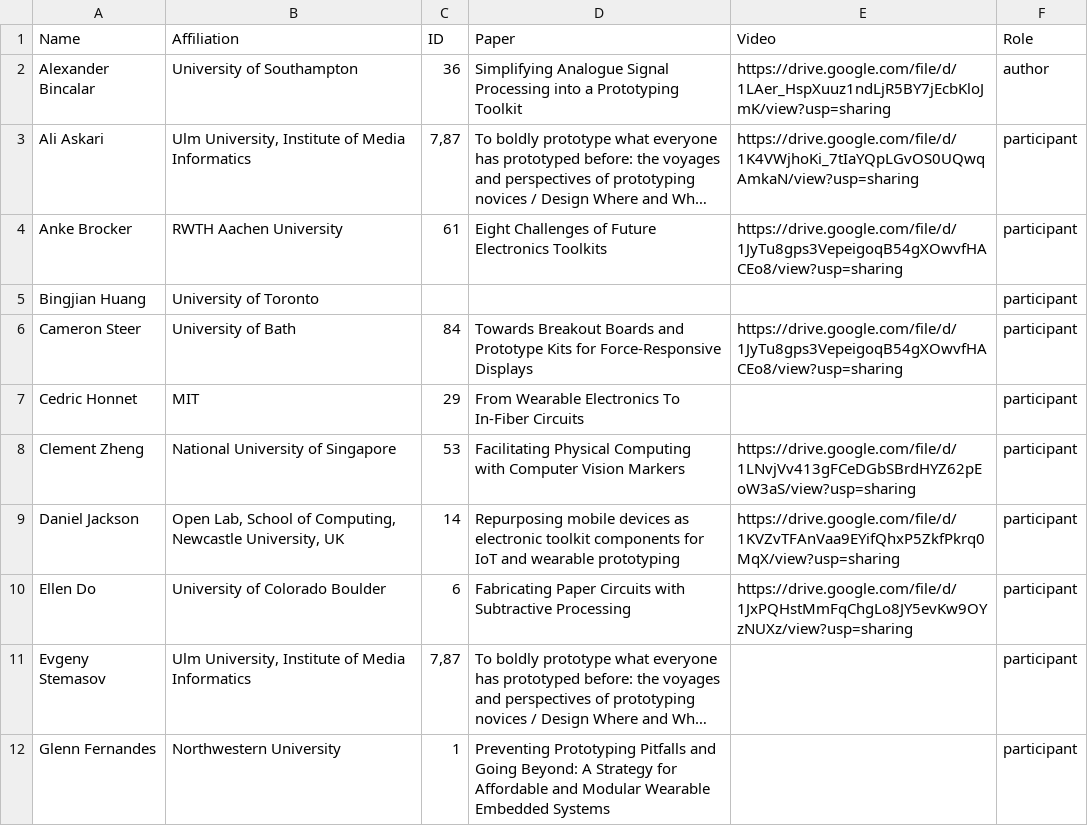
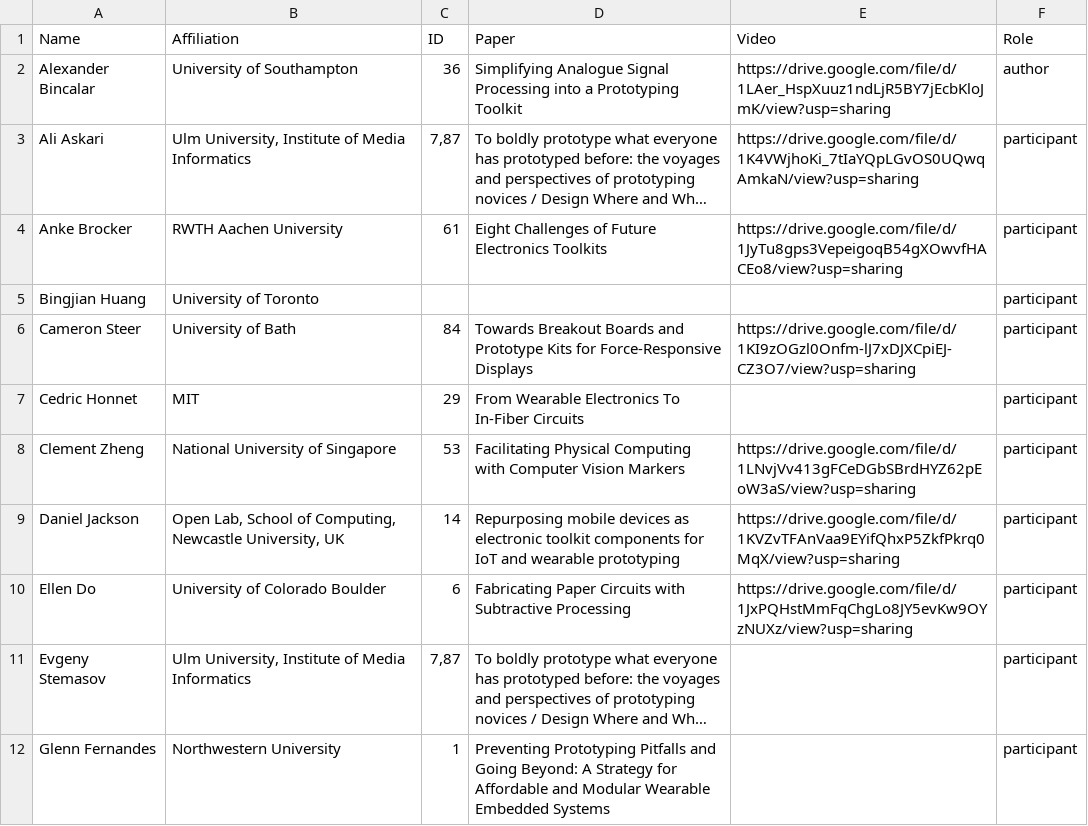
Before and after one commit to BeyondPrototyping/WorkshopWeb2023, a CSV file: _data/participants.csv, drawn as a sheet; only a part is shown; long unchanged cells end in ….

Commit message:
Update participants.csv

```diff
--- a/_data/participants.csv
+++ b/_data/participants.csv
@@ -5,3 +5,3 @@ Anke Brocker,RWTH Aachen University,61,Eight Challenges of Future Electronics To
 Bingjian Huang,University of Toronto,,,,participant
-Cameron Steer,University of Bath,84,Towards Breakout Boards and Prototype Kits for Force-Responsive Displays,https://drive.google.com/file/d/1JyTu8gps3VepeigoqB54gXOwvfHACEo8/view?usp=sharing,participant
+Cameron Steer,University of Bath,84,Towards Breakout Boards and Prototype Kits for Force-Responsive Displays,https://drive.google.com/file/d/1KI9zOGzl0Onfm-lJ7xDJXCpiEJ-CZ3O7/view?usp=sharing,participant
 Cedric Honnet,MIT,29,From Wearable Electronics To In-Fiber Circuits,,participant
```
